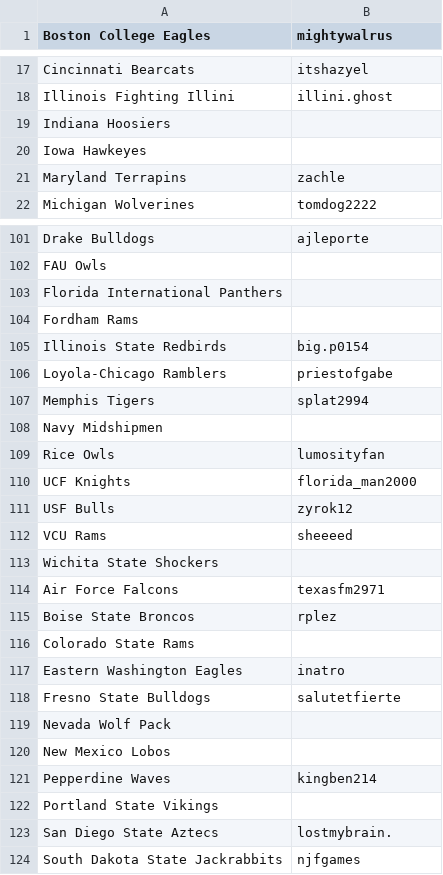
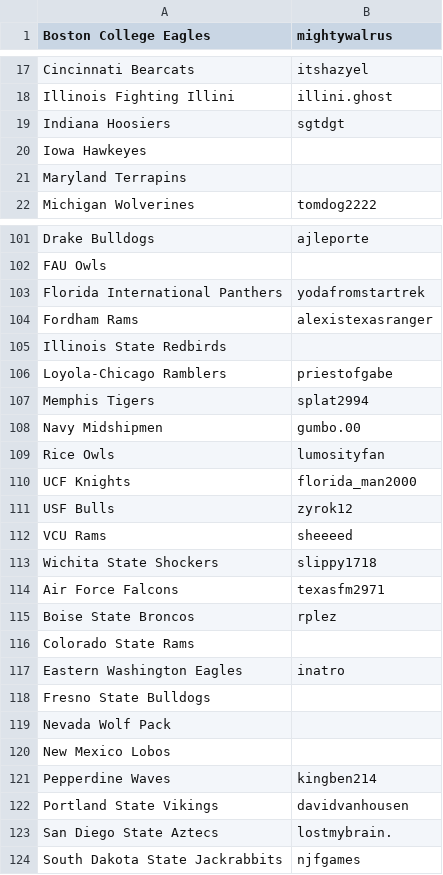
Before and after one commit to Shellb1/ncbca-reference-backend, a CSV file: src/main/resources/databases/coaches.csv, drawn as a sheet; only a part is shown, gaps mark what is left out; the diff covers the shown part only.

```diff
--- a/src/main/resources/databases/coaches.csv
+++ b/src/main/resources/databases/coaches.csv
@@ -18,5 +18,5 @@ Cincinnati Bearcats,itshazyel
 Illinois Fighting Illini,illini.ghost
-Indiana Hoosiers,
+Indiana Hoosiers,sgtdgt
 Iowa Hawkeyes,
-Maryland Terrapins,zachle
+Maryland Terrapins,
 Michigan Wolverines,tomdog2222
@@ -102,8 +102,8 @@ Drake Bulldogs,ajleporte
 FAU Owls,
-Florida International Panthers,
-Fordham Rams
-Illinois State Redbirds,big.p0154
+Florida International Panthers,yodafromstartrek
+Fordham Rams,alexistexasranger
+Illinois State Redbirds,
 Loyola-Chicago Ramblers,priestofgabe
 Memphis Tigers,splat2994
-Navy Midshipmen,
+Navy Midshipmen,gumbo.00
 Rice Owls,lumosityfan
@@ -112,3 +112,3 @@ USF Bulls,zyrok12
 VCU Rams,sheeeed
-Wichita State Shockers,
+Wichita State Shockers,slippy1718
 Air Force Falcons,texasfm2971
@@ -117,3 +117,3 @@ Colorado State Rams,
 Eastern Washington Eagles,inatro
-Fresno State Bulldogs,salutetfierte
+Fresno State Bulldogs,
 Nevada Wolf Pack,
@@ -121,3 +121,3 @@ New Mexico Lobos,
 Pepperdine Waves,kingben214
-Portland State Vikings,
+Portland State Vikings,davidvanhousen
 San Diego State Aztecs,lostmybrain.
```
Also changed, not shown: 21 edited cells elsewhere in this file, 3 other files.
